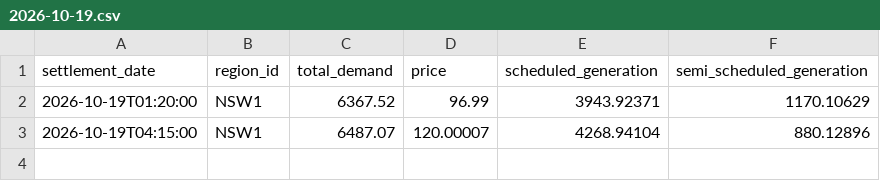
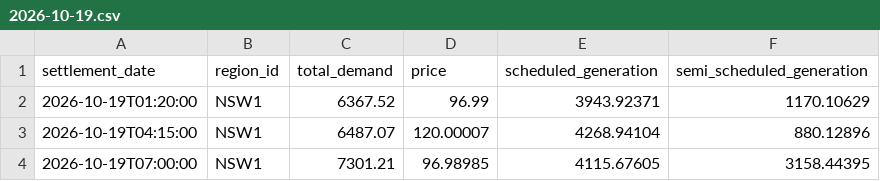
Before and after one commit to arno0b/forecast-platform, a CSV file: data/nsw1/2026-10-19.csv, drawn as a sheet.

```diff
--- a/data/nsw1/2026-10-19.csv
+++ b/data/nsw1/2026-10-19.csv
@@ -3 +3,2 @@ settlement_date,region_id,total_demand,price,scheduled_generation,semi_scheduled
 2026-10-19T04:15:00,NSW1,6487.07,120.00007,4268.94104,880.12896
+2026-10-19T07:00:00,NSW1,7301.21,96.98985,4115.67605,3158.44395
```
Also changed, not shown: data/qld1/2026-10-19.csv, data/sa1/2026-10-19.csv, 2 other files.
